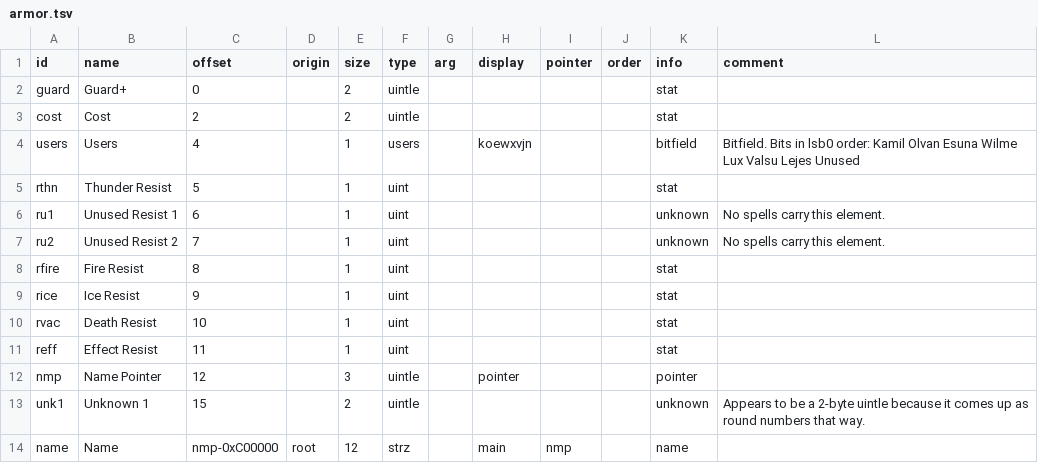
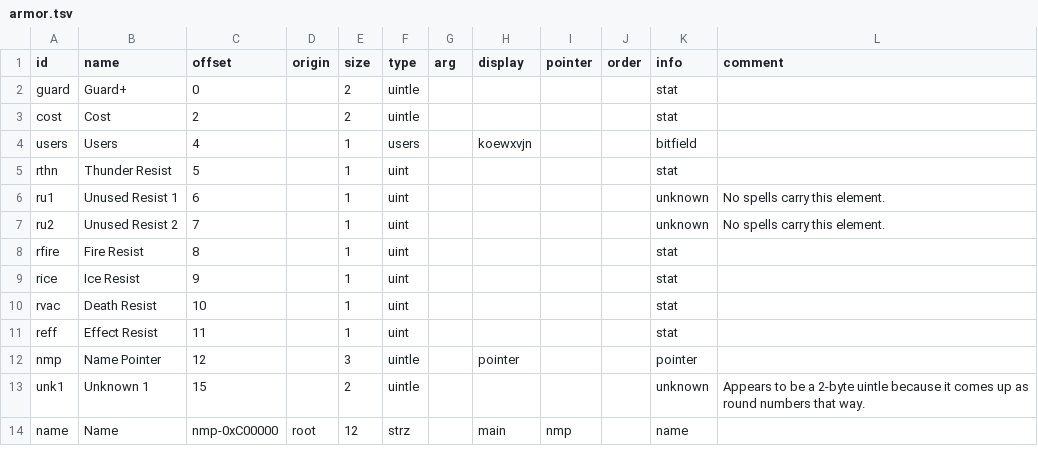
Before and after one commit to andrew-vant/romtool, a TSV file: src/romtool/maps/7th Saga (US)/structs/armor.tsv, drawn as a sheet.

```diff
--- a/src/romtool/maps/7th Saga (US)/structs/armor.tsv
+++ b/src/romtool/maps/7th Saga (US)/structs/armor.tsv
@@ -3,3 +3,3 @@ guard	Guard+	0		2	uintle					stat
 cost	Cost	2		2	uintle					stat	
-users	Users	4		1	users		koewxvjn			bitfield	Bitfield. Bits in lsb0 order: Kamil Olvan Esuna Wilme Lux Valsu Lejes Unused
+users	Users	4		1	users		koewxvjn			bitfield	
 rthn	Thunder Resist	5		1	uint					stat	
```
Also changed, not shown: src/romtool/maps/7th Saga (US)/structs/item.tsv, src/romtool/maps/7th Saga (US)/structs/shops.tsv, 3 other files.
